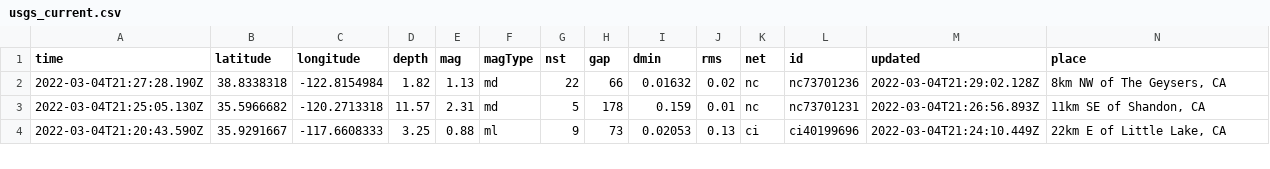
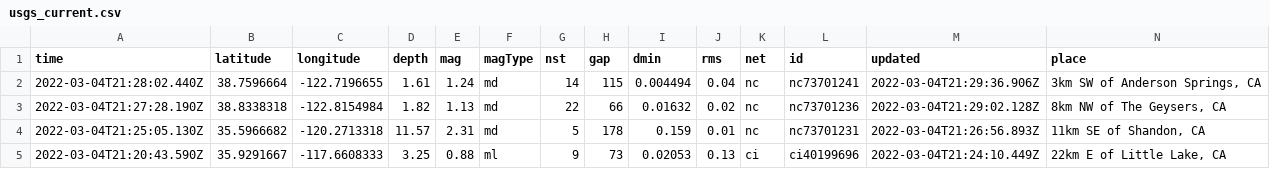
Before and after one commit to layurs/nicar22-githubaction, a CSV file: usgs_current.csv, drawn as a sheet; only a part is shown; rows hold the shown columns only; the diff names each change by its address in the sheet, - before the commit and + after, or states it on an @@ line.

```diff
--- a/usgs_current.csv
+++ b/usgs_current.csv
+row 2: 2022-03-04T21:28:02.440Z | 38.7596664 | -122.7196655 | 1.61 | 1.24 | md | 14 | 115 | 0.004494 | 0.04 | nc | nc73701241 | 2022-03-04T21:29:36.906Z | 3km SW of Anderson Springs, CA
```
Also changed, not shown: 1 other file.
